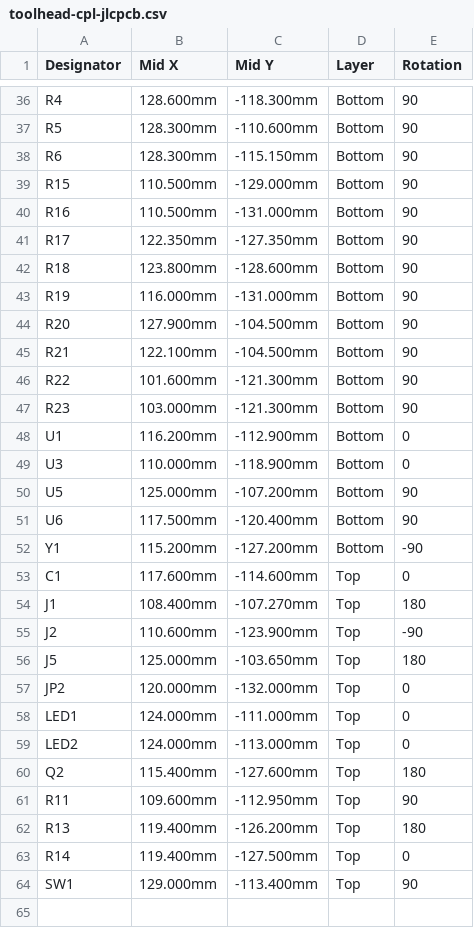
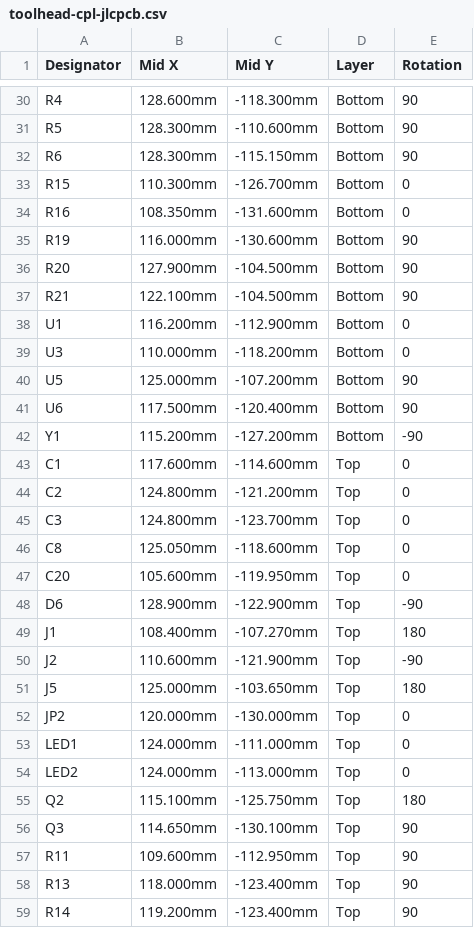
Before and after one commit to pinkfish/hotswap_toolhead, a CSV file: gerber/toolhead-cpl-jlcpcb.csv, drawn as a sheet; only a part is shown, gaps mark what is left out; the shorter side is filled out with more unchanged rows; the diff covers the shown part only.

```diff
--- a/gerber/toolhead-cpl-jlcpcb.csv
+++ b/gerber/toolhead-cpl-jlcpcb.csv
@@ -38,13 +32,9 @@ R5,128.300mm,-110.600mm,Bottom,90
 R6,128.300mm,-115.150mm,Bottom,90
-R15,110.500mm,-129.000mm,Bottom,90
-R16,110.500mm,-131.000mm,Bottom,90
-R17,122.350mm,-127.350mm,Bottom,90
-R18,123.800mm,-128.600mm,Bottom,90
-R19,116.000mm,-131.000mm,Bottom,90
+R15,110.300mm,-126.700mm,Bottom,0
+R16,108.350mm,-131.600mm,Bottom,0
+R19,116.000mm,-130.600mm,Bottom,90
 R20,127.900mm,-104.500mm,Bottom,90
 R21,122.100mm,-104.500mm,Bottom,90
-R22,101.600mm,-121.300mm,Bottom,90
-R23,103.000mm,-121.300mm,Bottom,90
 U1,116.200mm,-112.900mm,Bottom,0
-U3,110.000mm,-118.900mm,Bottom,0
+U3,110.000mm,-118.200mm,Bottom,0
 U5,125.000mm,-107.200mm,Bottom,90
@@ -53,11 +43,17 @@ Y1,115.200mm,-127.200mm,Bottom,-90
 C1,117.600mm,-114.600mm,Top,0
+C2,124.800mm,-121.200mm,Top,0
+C3,124.800mm,-123.700mm,Top,0
+C8,125.050mm,-118.600mm,Top,0
+C20,105.600mm,-119.950mm,Top,0
+D6,128.900mm,-122.900mm,Top,-90
 J1,108.400mm,-107.270mm,Top,180
-J2,110.600mm,-123.900mm,Top,-90
+J2,110.600mm,-121.900mm,Top,-90
 J5,125.000mm,-103.650mm,Top,180
-JP2,120.000mm,-132.000mm,Top,0
+JP2,120.000mm,-130.000mm,Top,0
 LED1,124.000mm,-111.000mm,Top,0
 LED2,124.000mm,-113.000mm,Top,0
-Q2,115.400mm,-127.600mm,Top,180
+Q2,115.100mm,-125.750mm,Top,180
+Q3,114.650mm,-130.100mm,Top,90
 R11,109.600mm,-112.950mm,Top,90
-R13,119.400mm,-126.200mm,Top,180
-R14,119.400mm,-127.500mm,Top,0
+R13,118.000mm,-123.400mm,Top,90
+R14,119.200mm,-123.400mm,Top,90
```
Also changed, not shown: 4 added rows, 6 removed rows and 7 edited cells elsewhere in this file, gerber/panel/toolhead_panel-cpl-jlcpcb.csv, 41 other files.
